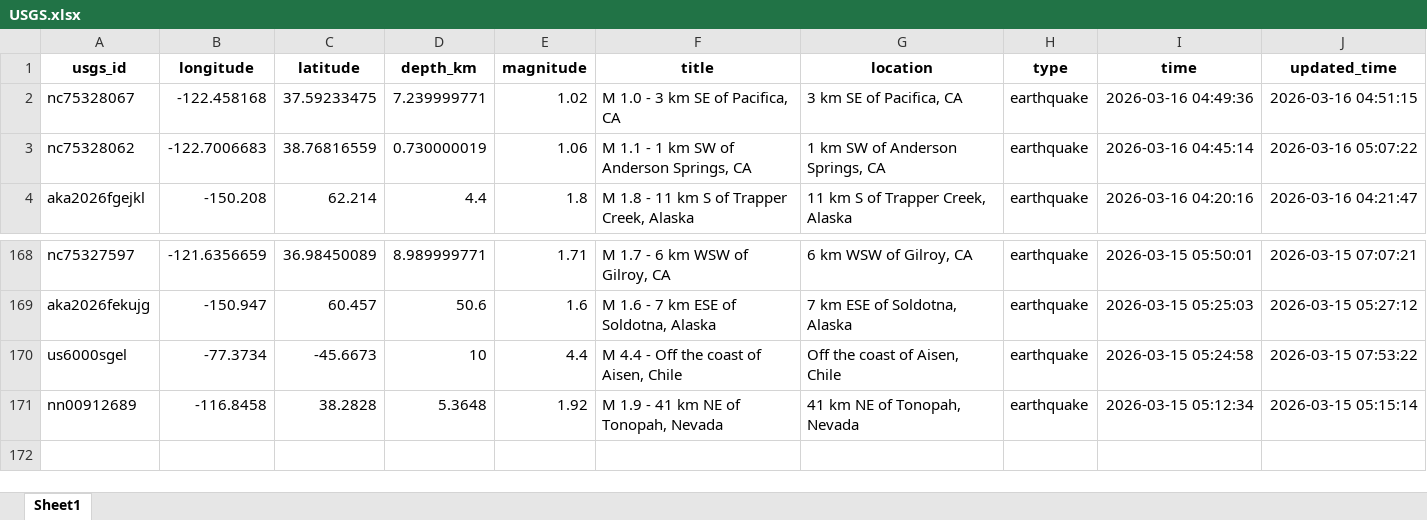
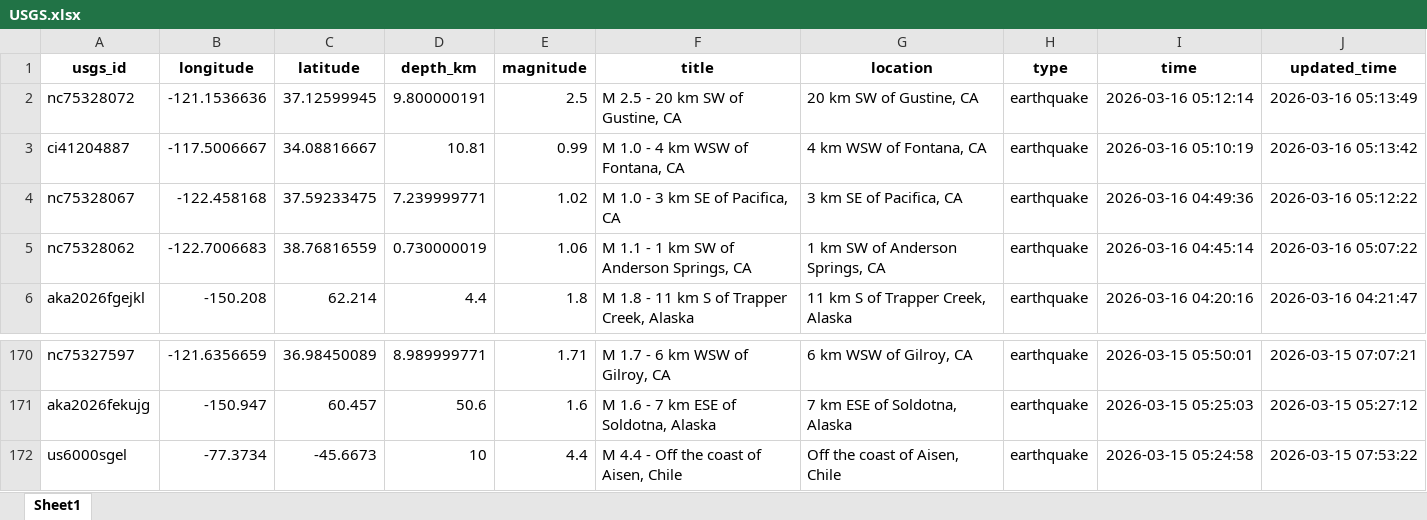
Before and after one commit to mde1/agentic-intelligence-workflow, an Excel workbook: data/raw/USGS.xlsx, sheet Sheet1, drawn as a sheet; only a part is shown, gaps mark what is left out; values as stored, in another font and other column widths than the file's, no borders; removed rows and columns are numbered as before the commit, all else as after; the diff names each change by its address in the sheet, - before the commit and + after, or states it on an @@ line.

```diff
--- a/data/raw/USGS.xlsx (sheet Sheet1)
+++ b/data/raw/USGS.xlsx (sheet Sheet1)
+row 2: nc75328072 | -121.1536636 | 37.12599945 | 9.800000191 | 2.5 | M 2.5 - 20 km SW of Gustine, CA | 20 km SW of Gustine, CA | earthquake | 2026-03-16 05:12:14 | 2026-03-16 05:13:49
+row 3: ci41204887 | -117.5006667 | 34.08816667 | 10.81 | 0.99 | M 1.0 - 4 km WSW of Fontana, CA | 4 km WSW of Fontana, CA | earthquake | 2026-03-16 05:10:19 | 2026-03-16 05:13:42
-J4 (updated_time): 2026-03-16 04:51:15
+J4 (updated_time): 2026-03-16 05:12:22
-row 171: nn00912689 | -116.8458 | 38.2828 | 5.3648 | 1.92 | M 1.9 - 41 km NE of Tonopah, Nevada | 41 km NE of Tonopah, Nevada | earthquake | 2026-03-15 05:12:34 | 2026-03-15 05:15:14
```
Also changed, not shown: 3 other files.
